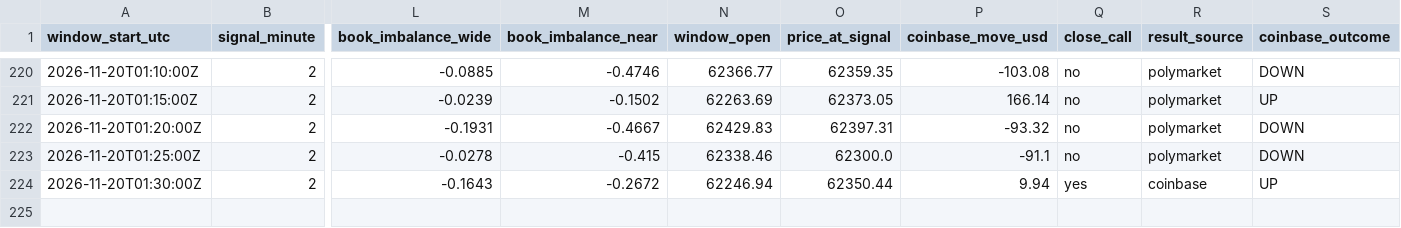
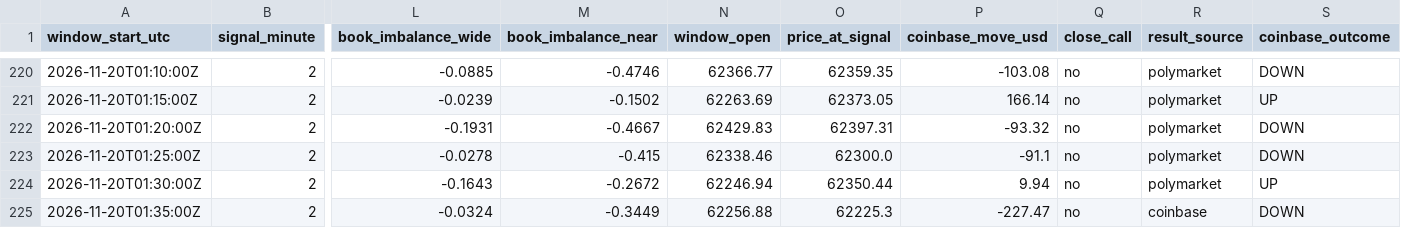
Before and after one commit to trenty0788/btc-signal-bot, a CSV file: data/log.csv, drawn as a sheet; only a part is shown, gaps mark what is left out; rows hold the shown columns only; the diff names each change by its address in the sheet, - before the commit and + after, or states it on an @@ line.

```diff
--- a/data/log.csv
+++ b/data/log.csv
-Q224 (close_call): yes
+Q224 (close_call): no
-R224 (result_source): coinbase
+R224 (result_source): polymarket
+row 225: 2026-11-20T01:35:00Z | 2 | -0.0324 | -0.3449 | 62256.88 | 62225.3 | -227.47 | no | coinbase | DOWN
```
Also changed, not shown: 2 other files.
